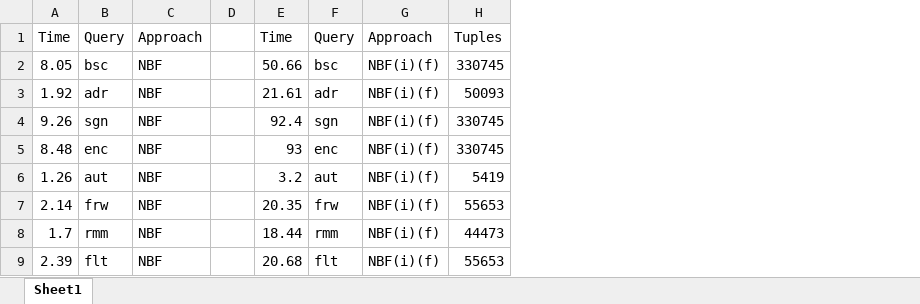
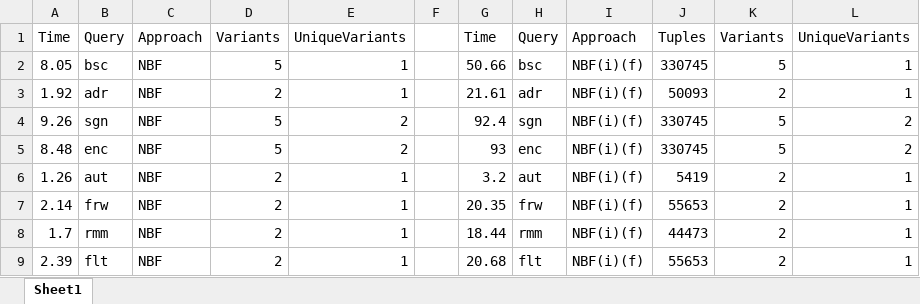
Before and after one commit to lambda-land/VDBMS, an Excel workbook: results/numbers/enronEmail.xlsx, sheet Sheet1, drawn as a sheet; only a part is shown; values as stored, in another font and other column widths than the file's, no borders; the diff names each change by its address in the sheet, - before the commit and + after, or states it on an @@ line.

```diff
--- a/results/numbers/enronEmail.xlsx (sheet Sheet1)
+++ b/results/numbers/enronEmail.xlsx (sheet Sheet1)
+column D, rows 1-9: Variants | 5 | 2 | 5 | 5 | 2 | 2 | 2 | 2
+column E, rows 1-9: UniqueVariants | 1 | 1 | 2 | 2 | 1 | 1 | 1 | 1
+column K, rows 1-9: Variants | 5 | 2 | 5 | 5 | 2 | 2 | 2 | 2
+column L, rows 1-9: UniqueVariants | 1 | 1 | 2 | 2 | 1 | 1 | 1 | 1
```
Also changed, not shown: results/numbers/employee.xlsx, 37 other files.
